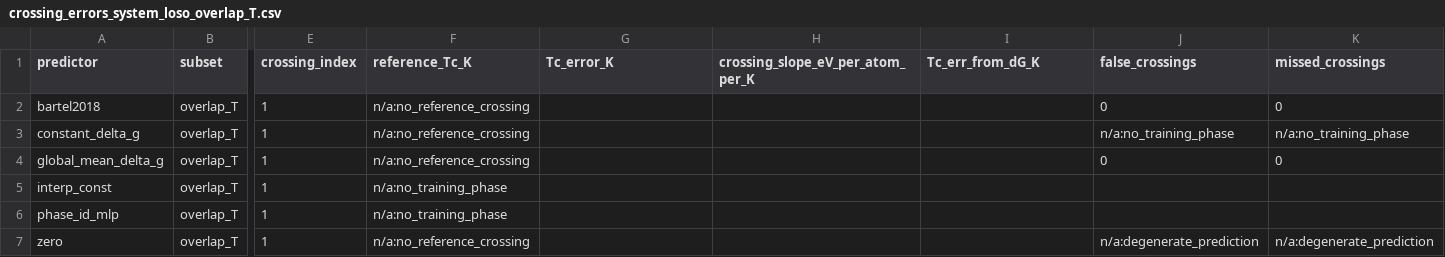
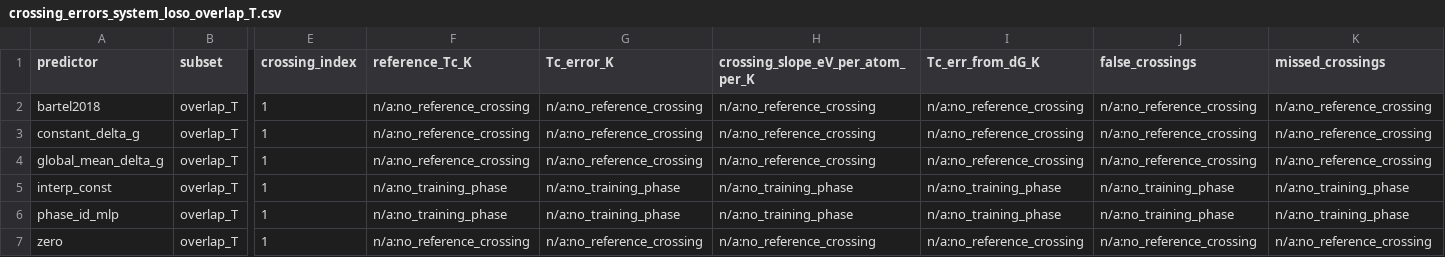
Before and after one commit to zirenjin/fes-bench, a CSV file: result/tables/crossing_errors_system_loso_overlap_T.csv, drawn as a sheet; only a part is shown, gaps mark what is left out; the diff names each change by its address in the sheet, - before the commit and + after, or states it on an @@ line.

```diff
--- a/result/tables/crossing_errors_system_loso_overlap_T.csv
+++ b/result/tables/crossing_errors_system_loso_overlap_T.csv
-G2:G4 (Tc_error_K): (empty)
+G2:G4 (Tc_error_K): n/a:no_reference_crossing
-H2:H4 (crossing_slope_eV_per_atom_per_K): (empty)
+H2:H4 (crossing_slope_eV_per_atom_per_K): n/a:no_reference_crossing
-I2:I4 (Tc_err_from_dG_K): (empty)
+I2:I4 (Tc_err_from_dG_K): n/a:no_reference_crossing
-J2 (false_crossings): 0
+J2 (false_crossings): n/a:no_reference_crossing
-K2 (missed_crossings): 0
+K2 (missed_crossings): n/a:no_reference_crossing
-J3 (false_crossings): n/a:no_training_phase
+J3 (false_crossings): n/a:no_reference_crossing
-K3 (missed_crossings): n/a:no_training_phase
+K3 (missed_crossings): n/a:no_reference_crossing
-J4 (false_crossings): 0
+J4 (false_crossings): n/a:no_reference_crossing
-K4 (missed_crossings): 0
+K4 (missed_crossings): n/a:no_reference_crossing
-G5:G6 (Tc_error_K): (empty)
+G5:G6 (Tc_error_K): n/a:no_training_phase
-H5:H6 (crossing_slope_eV_per_atom_per_K): (empty)
+H5:H6 (crossing_slope_eV_per_atom_per_K): n/a:no_training_phase
-I5:I6 (Tc_err_from_dG_K): (empty)
+I5:I6 (Tc_err_from_dG_K): n/a:no_training_phase
-J5:J6 (false_crossings): (empty)
+J5:J6 (false_crossings): n/a:no_training_phase
-K5:K6 (missed_crossings): (empty)
+K5:K6 (missed_crossings): n/a:no_training_phase
-G7 (Tc_error_K): (empty)
+G7 (Tc_error_K): n/a:no_reference_crossing
-H7 (crossing_slope_eV_per_atom_per_K): (empty)
+H7 (crossing_slope_eV_per_atom_per_K): n/a:no_reference_crossing
-I7 (Tc_err_from_dG_K): (empty)
+I7 (Tc_err_from_dG_K): n/a:no_reference_crossing
-J7 (false_crossings): n/a:degenerate_prediction
+J7 (false_crossings): n/a:no_reference_crossing
-K7 (missed_crossings): n/a:degenerate_prediction
+K7 (missed_crossings): n/a:no_reference_crossing
```
Also changed, not shown: result/tables/crossing_errors_phase_lopo.csv, result/tables/crossing_errors_system_loso.csv, 20 other files.
